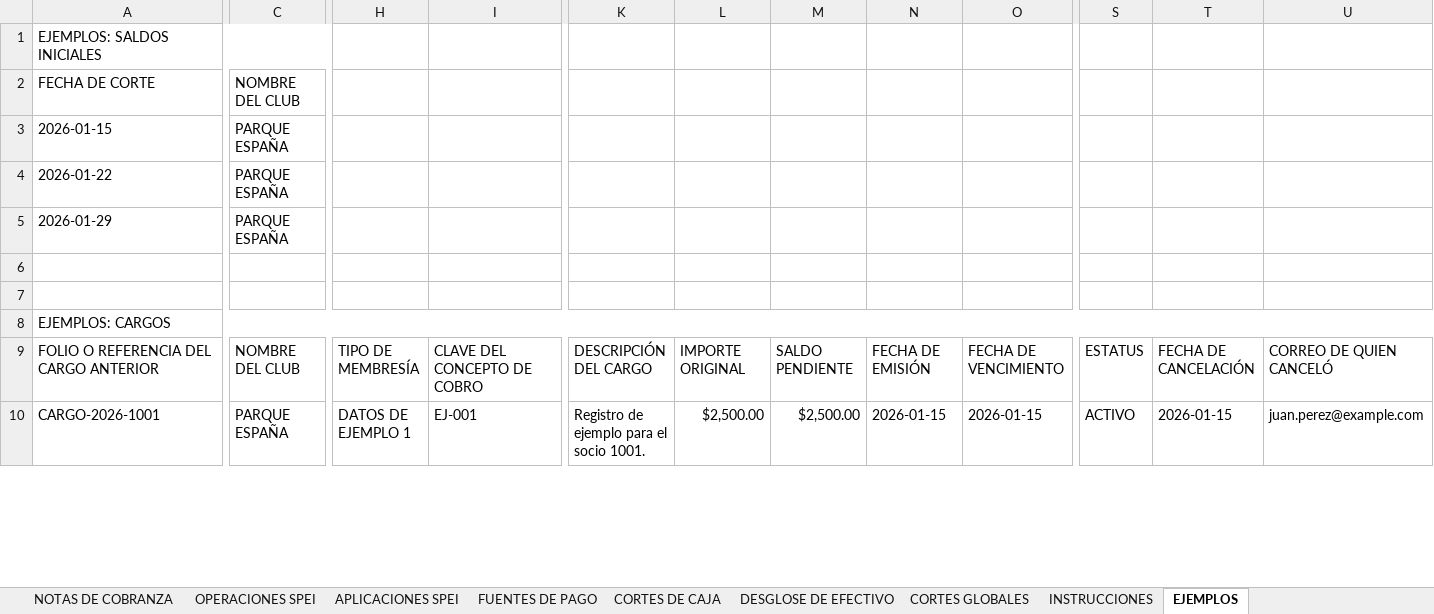
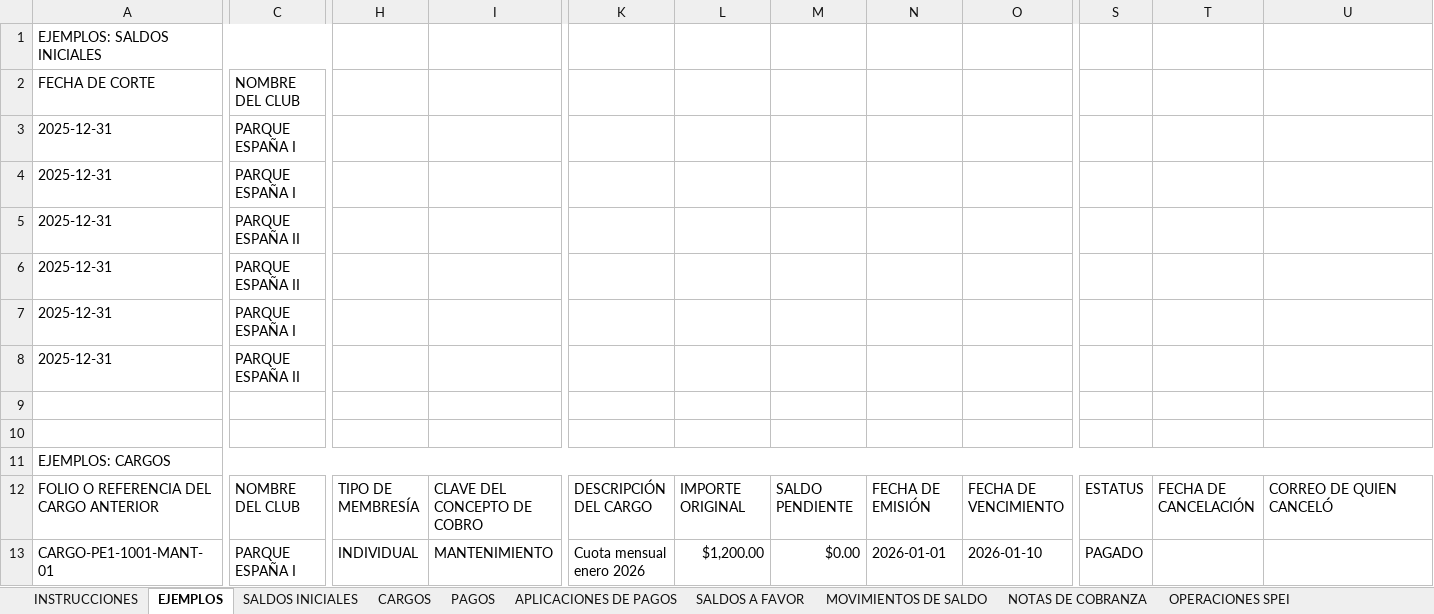
Before and after one commit to desarrollosTekuno/parque_espana, an Excel workbook: database/seeders/data/05_FINANZAS.xlsx, sheet EJEMPLOS, drawn as a sheet; only a part is shown, gaps mark what is left out; values as stored, in another font and other column widths than the file's, no cell formats; removed rows and columns are numbered as before the commit, all else as after; rows hold the shown columns only; the diff covers the shown part only; the diff names each change by its address in the sheet, - before the commit and + after, or states it on an @@ line.

```diff
--- a/database/seeders/data/05_FINANZAS.xlsx (sheet EJEMPLOS)
+++ b/database/seeders/data/05_FINANZAS.xlsx (sheet EJEMPLOS)
@@ sheet tab order changed: INSTRUCCIONES | EJEMPLOS | SALDOS INICIALES | CARGOS | PAGOS | APLICACIONES DE PAGOS | SALDOS A FAVOR | MOVIMIENTOS DE SALDO | NOTAS DE COBRANZA | OPERACIONES SPEI @@
-row 3: 2026-01-15 | PARQUE ESPAÑA
-row 4: 2026-01-22 | PARQUE ESPAÑA
-row 5: 2026-01-29 | PARQUE ESPAÑA
+row 3: 2025-12-31 | PARQUE ESPAÑA I
+row 4: 2025-12-31 | PARQUE ESPAÑA I
+row 5: 2025-12-31 | PARQUE ESPAÑA II
+row 6: 2025-12-31 | PARQUE ESPAÑA II
+row 7: 2025-12-31 | PARQUE ESPAÑA I
+row 8: 2025-12-31 | PARQUE ESPAÑA II
-A13: CARGO-2026-1001
+A13: CARGO-PE1-1001-MANT-01
-C13: PARQUE ESPAÑA
+C13: PARQUE ESPAÑA I
-H13: DATOS DE EJEMPLO 1
+H13: INDIVIDUAL
-I13: EJ-001
+I13: MANTENIMIENTO
-K13: Registro de ejemplo para el socio 1001.
+K13: Cuota mensual enero 2026
-L13: $2,500.00
+L13: $1,200.00
-M13: $2,500.00
+M13: $0.00
-N13: 2026-01-15
+N13: 2026-01-01
-O13: 2026-01-15
+O13: 2026-01-10
-S13: ACTIVO
+S13: PAGADO
-T13: 2026-01-15
+T13: (empty)
-U13: juan.perez@example.com
+U13: (empty)
```
Also changed, not shown: 56 added rows, 25 removed rows and 60 edited cells elsewhere in this sheet, sheet MOVIMIENTOS DE SALDO, sheet OPERACIONES SPEI, sheet CORTES DE CAJA, sheet SALDOS INICIALES, sheet DESGLOSE DE EFECTIVO, sheet PAGOS, 7 more sheets, cell formats, database/seeders/data/03_SOCIOS.xlsx, database/seeders/data/04_CUENTAS_Y_MEMBRESIAS.xlsx.
